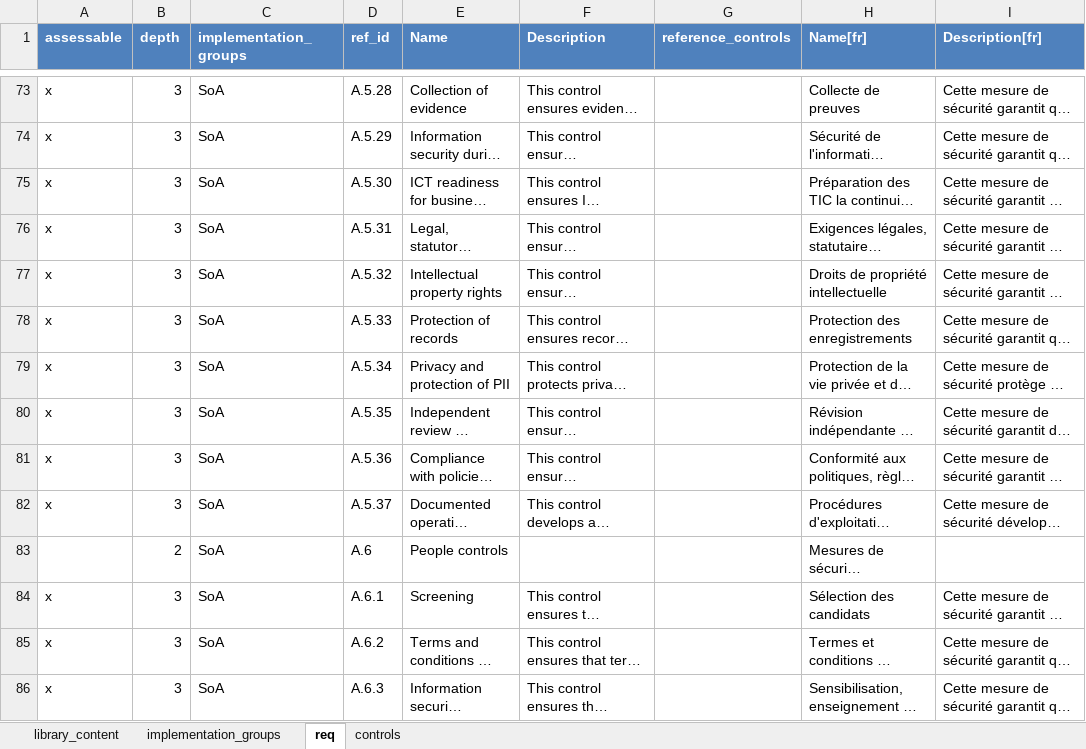
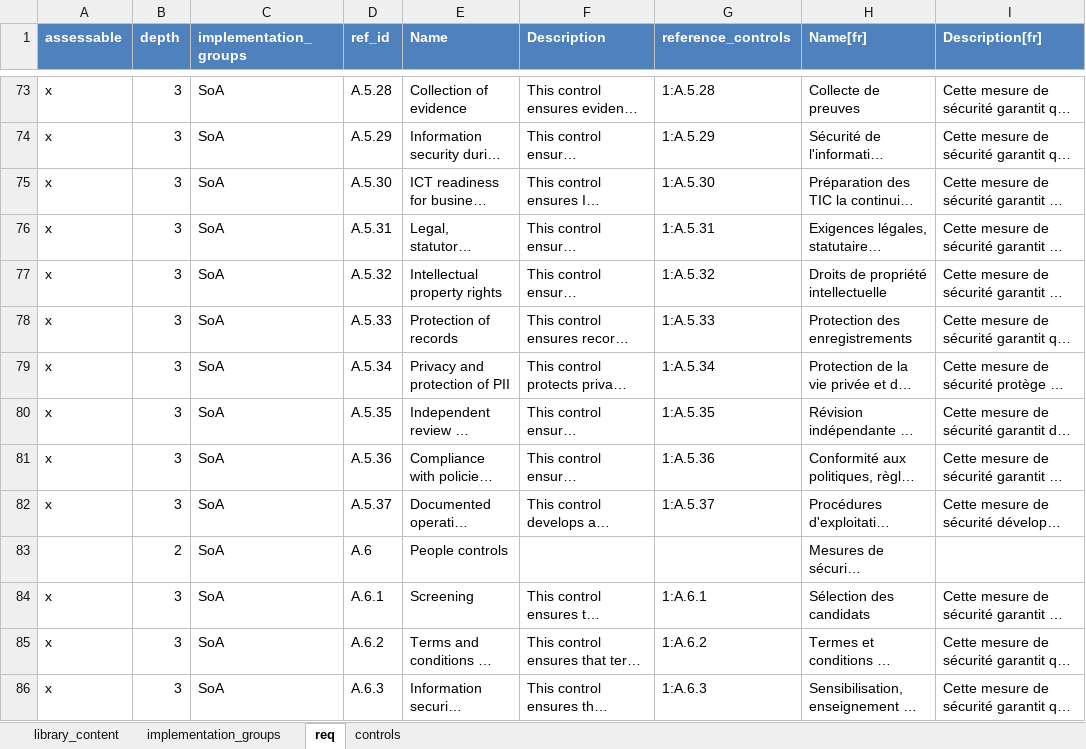
Before and after one commit to intuitem/ciso-assistant-community, an Excel workbook: tools/iso27001/iso27001-2022.xlsx, sheet req, drawn as a sheet; only a part is shown, gaps mark what is left out; long unchanged cells end in …; values as stored, in another font and other column widths than the file's, no borders; the diff covers the shown part only; the diff names each change by its address in the sheet, - before the commit and + after, or states it on an @@ line.

Commit message:
feat(lib): automatically create the controls of SOA on 27001 when requesting suggestions (#1875)
add annex A controls to SoA

```diff
--- a/tools/iso27001/iso27001-2022.xlsx (sheet req)
+++ b/tools/iso27001/iso27001-2022.xlsx (sheet req)
-G73 (reference_controls): (empty)
+G73 (reference_controls): 1:A.5.28
-G74 (reference_controls): (empty)
+G74 (reference_controls): 1:A.5.29
-G75 (reference_controls): (empty)
+G75 (reference_controls): 1:A.5.30
-G76 (reference_controls): (empty)
+G76 (reference_controls): 1:A.5.31
-G77 (reference_controls): (empty)
+G77 (reference_controls): 1:A.5.32
-G78 (reference_controls): (empty)
+G78 (reference_controls): 1:A.5.33
-G79 (reference_controls): (empty)
+G79 (reference_controls): 1:A.5.34
-G80 (reference_controls): (empty)
+G80 (reference_controls): 1:A.5.35
-G81 (reference_controls): (empty)
+G81 (reference_controls): 1:A.5.36
-G82 (reference_controls): (empty)
+G82 (reference_controls): 1:A.5.37
-G84 (reference_controls): (empty)
+G84 (reference_controls): 1:A.6.1
-G85 (reference_controls): (empty)
+G85 (reference_controls): 1:A.6.2
-G86 (reference_controls): (empty)
+G86 (reference_controls): 1:A.6.3
```
Also changed, not shown: 80 edited cells elsewhere in this sheet, sheet library_content, 1 other file.
